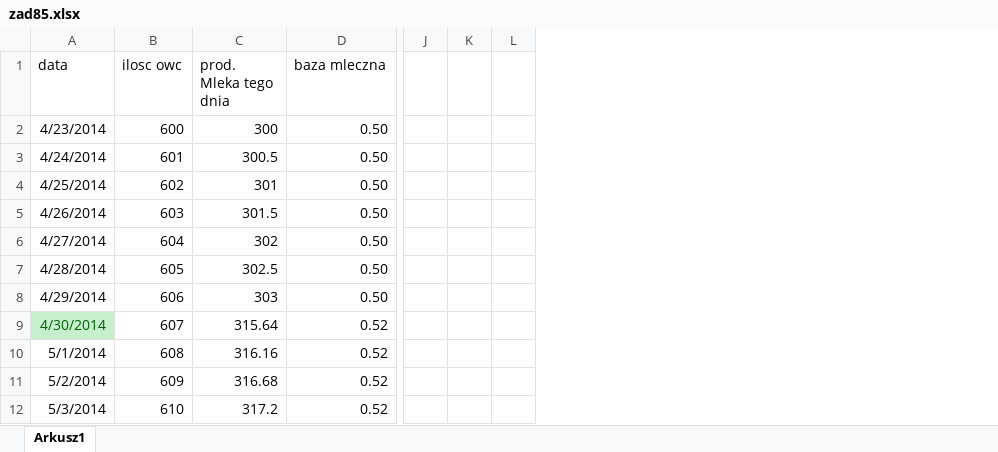
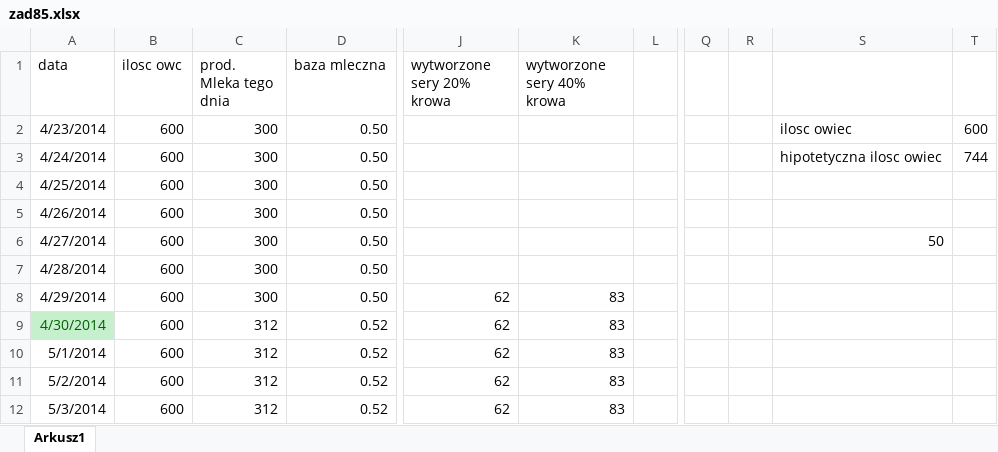
Before and after one commit to GreenSlimeStudios/ITN-assigments, an Excel workbook: Matura/zad85/zad85.xlsx, sheet Arkusz1, drawn as a sheet; only a part is shown, gaps mark what is left out; values as stored, in another font and other column widths than the file's, no borders; charts and pictures not drawn; removed rows and columns are numbered as before the commit, all else as after; the diff covers the shown part only; the diff names each change by its address in the sheet, - before the commit and + after, or states it on an @@ line.

Commit message:
dokonczenie zad 85

```diff
--- a/Matura/zad85/zad85.xlsx (sheet Arkusz1)
+++ b/Matura/zad85/zad85.xlsx (sheet Arkusz1)
-column J, empty
-column K, empty
-column L, empty
+column J (wytworzone sery 20% krowa), rows 8-12: all 62
+column K (wytworzone sery 40% krowa), rows 8-12: all 83
+column L, empty
+column Q, empty
+column R, empty
+column S, rows 2-6: ilosc owiec | hipotetyczna ilosc owiec |  |  | 50
+column T, rows 2-3: 600 | 744
-B3 (ilosc owc): 601
+B3 (ilosc owc): 600
-C3 (prod. Mleka tego dnia): 300.5
+C3 (prod. Mleka tego dnia): 300
-B4 (ilosc owc): 602
+B4 (ilosc owc): 600
-C4 (prod. Mleka tego dnia): 301
+C4 (prod. Mleka tego dnia): 300
-B5 (ilosc owc): 603
+B5 (ilosc owc): 600
-C5 (prod. Mleka tego dnia): 301.5
+C5 (prod. Mleka tego dnia): 300
-B6 (ilosc owc): 604
+B6 (ilosc owc): 600
-C6 (prod. Mleka tego dnia): 302
+C6 (prod. Mleka tego dnia): 300
-B7 (ilosc owc): 605
+B7 (ilosc owc): 600
-C7 (prod. Mleka tego dnia): 302.5
+C7 (prod. Mleka tego dnia): 300
-B8 (ilosc owc): 606
+B8 (ilosc owc): 600
-C8 (prod. Mleka tego dnia): 303
+C8 (prod. Mleka tego dnia): 300
-B9 (ilosc owc): 607
+B9 (ilosc owc): 600
-C9 (prod. Mleka tego dnia): 315.64
+C9 (prod. Mleka tego dnia): 312
-B10 (ilosc owc): 608
+B10 (ilosc owc): 600
-C10 (prod. Mleka tego dnia): 316.16
+C10 (prod. Mleka tego dnia): 312
-B11 (ilosc owc): 609
+B11 (ilosc owc): 600
-C11 (prod. Mleka tego dnia): 316.68
+C11 (prod. Mleka tego dnia): 312
-B12 (ilosc owc): 610
+B12 (ilosc owc): 600
-C12 (prod. Mleka tego dnia): 317.2
+C12 (prod. Mleka tego dnia): 312
```
Also changed, not shown: 3 added rows, 664 edited cells and cell formats elsewhere in this sheet, formulas that keep their value, charts or pictures.
